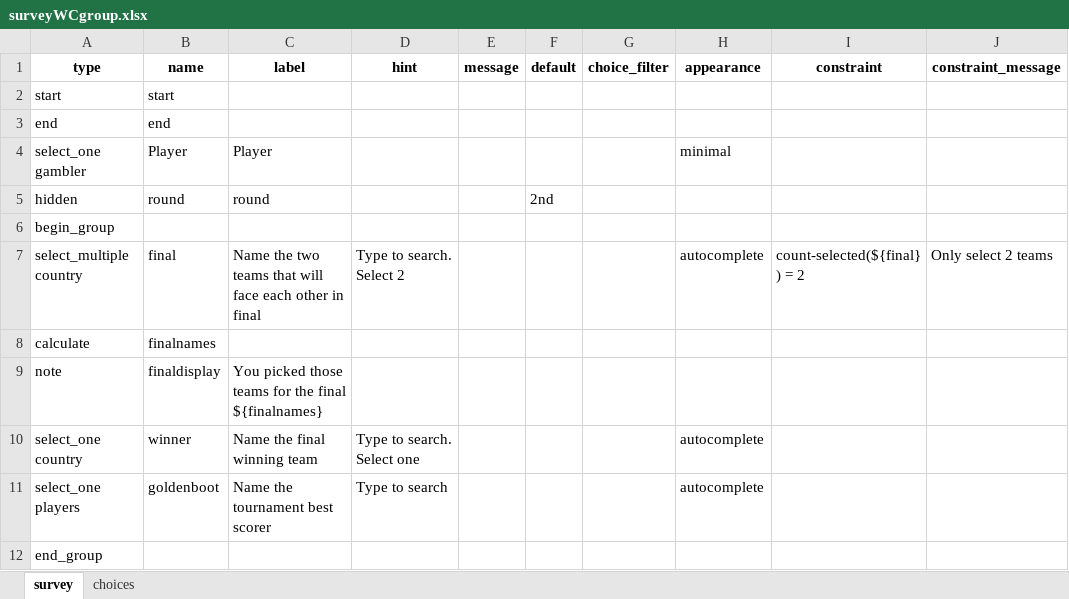
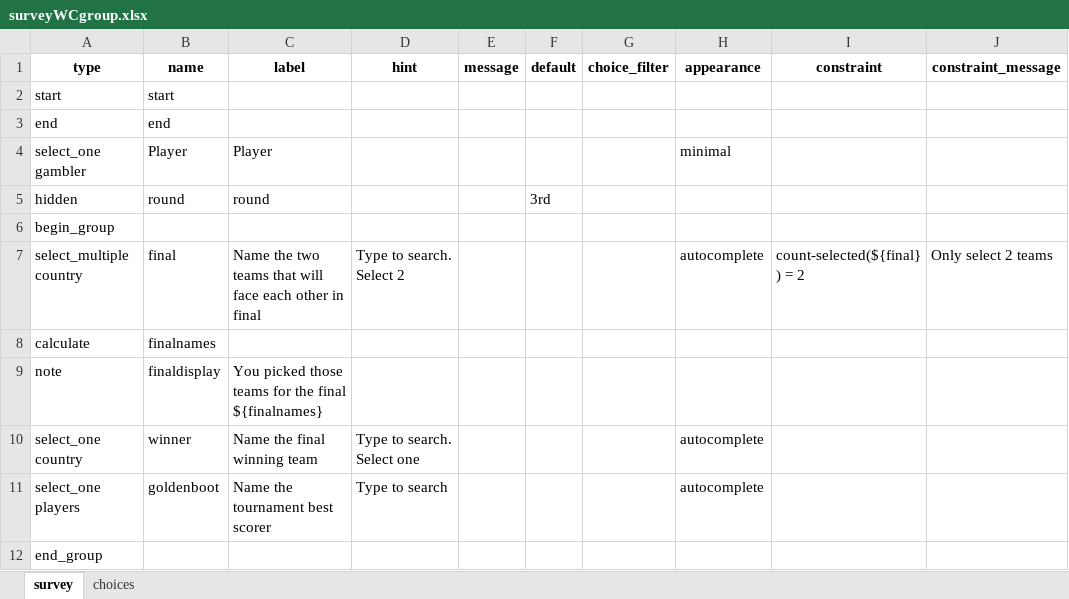
Before and after one commit to FrancisFayolle/World-Cup-betting, an Excel workbook: surveyWCgroup.xlsx, sheet survey, drawn as a sheet; only a part is shown; values as stored, in another font and other column widths than the file's, no borders; the diff names each change by its address in the sheet, - before the commit and + after, or states it on an @@ line.

```diff
--- a/surveyWCgroup.xlsx (sheet survey)
+++ b/surveyWCgroup.xlsx (sheet survey)
-F5 (default): 2nd
+F5 (default): 3rd
```
Also changed, not shown: sheet choices, FIFAScheduleResults.xlsx, otherquest.xlsx, 4 other files.
